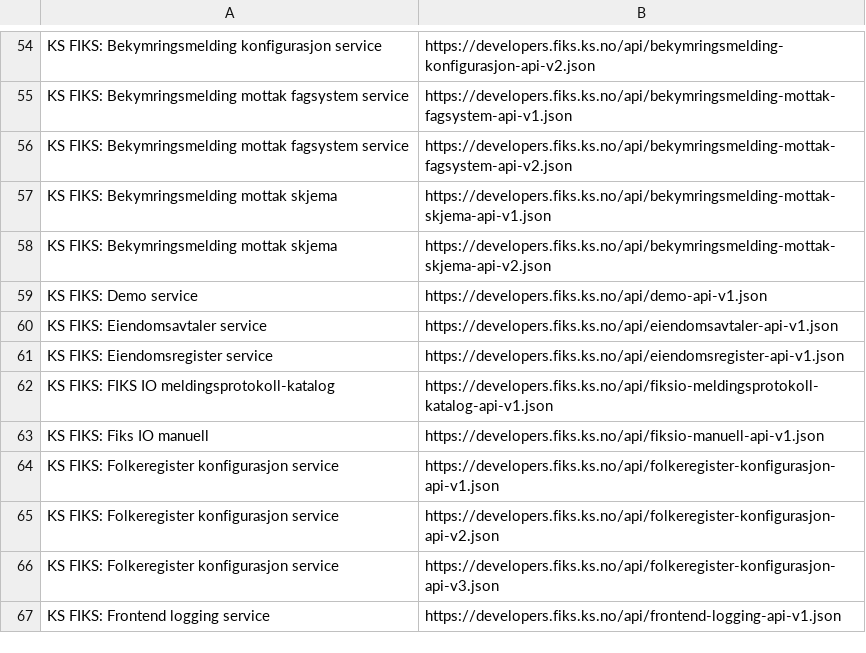
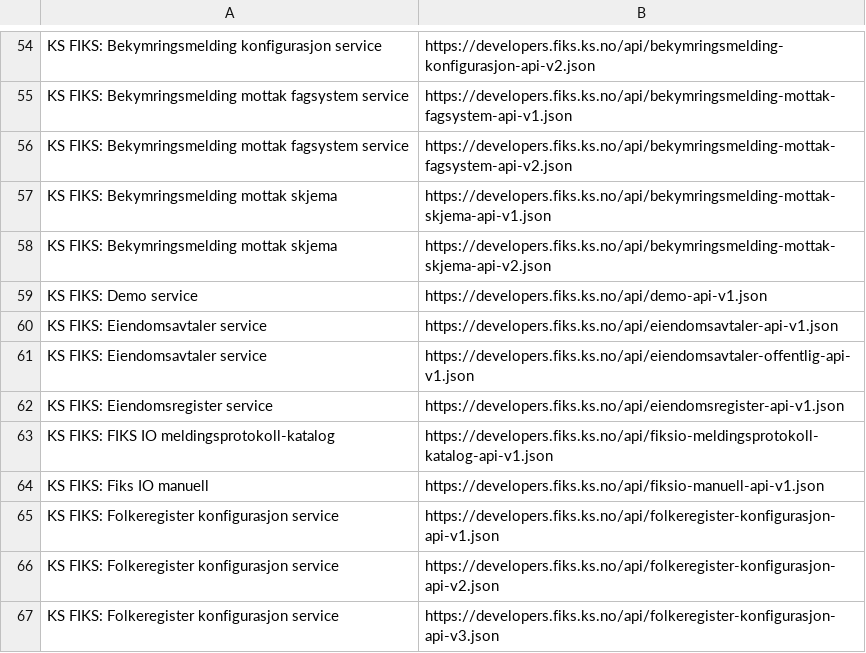
Before and after one commit to ks-no/ks-no.github.io, a CSV file: static/api/specs.csv, drawn as a sheet; only a part is shown, gaps mark what is left out; the shorter side is filled out with more unchanged rows.

Commit message:
Update specs.csv after generation

```diff
--- a/static/api/specs.csv
+++ b/static/api/specs.csv
@@ -60,2 +60,3 @@ KS FIKS: Demo service,https://developers.fiks.ks.no/api/demo-api-v1.json
 KS FIKS: Eiendomsavtaler service,https://developers.fiks.ks.no/api/eiendomsavtaler-api-v1.json
+KS FIKS: Eiendomsavtaler service,https://developers.fiks.ks.no/api/eiendomsavtaler-offentlig-api-v1.json
 KS FIKS: Eiendomsregister service,https://developers.fiks.ks.no/api/eiendomsregister-api-v1.json
```
